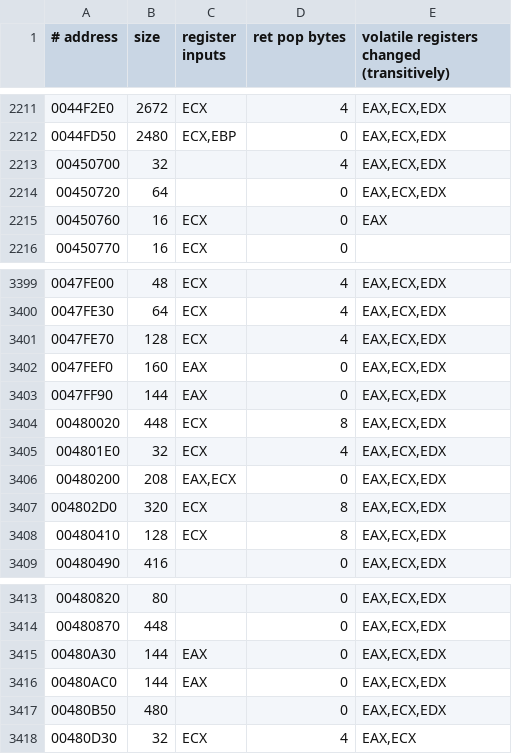
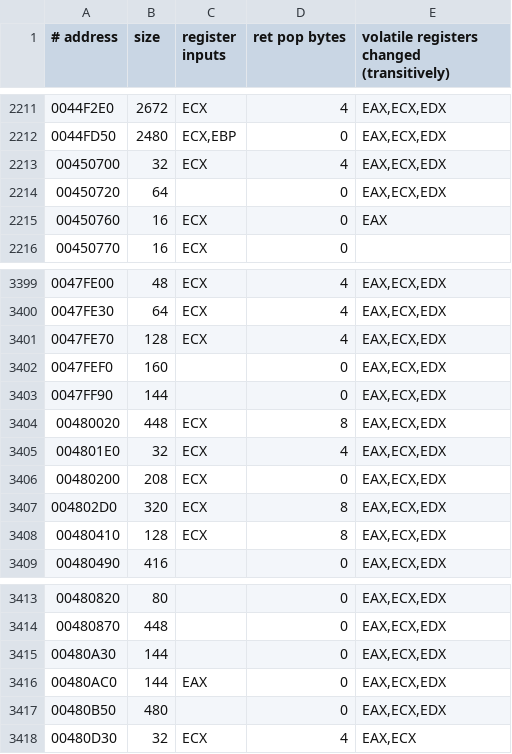
Before and after one commit to Leftaseer/AttT-Fix, a TSV file: decomp/symbols/attt_functions.tsv, drawn as a sheet; only a part is shown, gaps mark what is left out.

```diff
--- a/decomp/symbols/attt_functions.tsv
+++ b/decomp/symbols/attt_functions.tsv
@@ -2212,3 +2212,3 @@
 0044FD50	2480	ECX,EBP	0	EAX,ECX,EDX
-00450700	32		4	EAX,ECX,EDX
+00450700	32	ECX	4	EAX,ECX,EDX
 00450720	64		0	EAX,ECX,EDX
@@ -3401,7 +3401,7 @@
 0047FE70	128	ECX	4	EAX,ECX,EDX
-0047FEF0	160	EAX	0	EAX,ECX,EDX
-0047FF90	144	EAX	0	EAX,ECX,EDX
+0047FEF0	160		0	EAX,ECX,EDX
+0047FF90	144		0	EAX,ECX,EDX
 00480020	448	ECX	8	EAX,ECX,EDX
 004801E0	32	ECX	4	EAX,ECX,EDX
-00480200	208	EAX,ECX	0	EAX,ECX,EDX
+00480200	208	ECX	0	EAX,ECX,EDX
 004802D0	320	ECX	8	EAX,ECX,EDX
@@ -3414,3 +3414,3 @@
 00480870	448		0	EAX,ECX,EDX
-00480A30	144	EAX	0	EAX,ECX,EDX
+00480A30	144		0	EAX,ECX,EDX
 00480AC0	144	EAX	0	EAX,ECX,EDX
```
Also changed, not shown: decomp/symbols/attt_protos.tsv, 1 other file.
